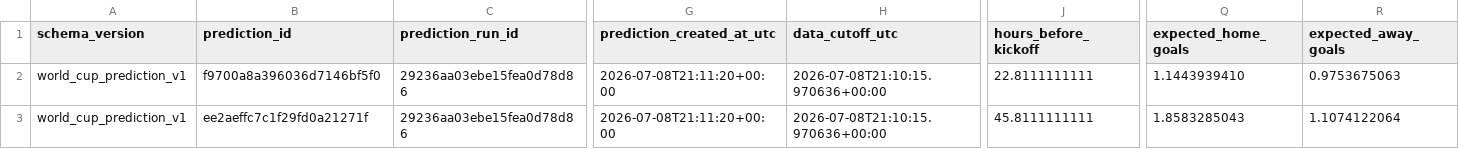
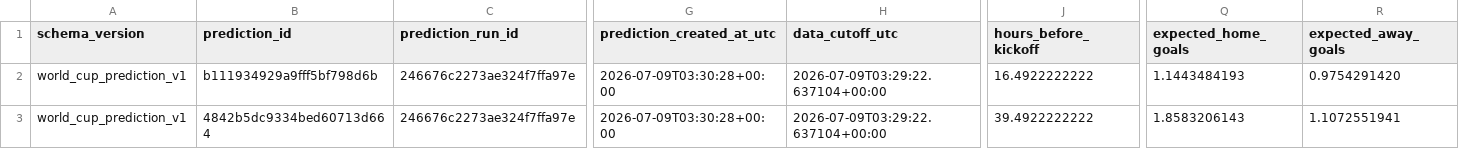
Before and after one commit to juanbrau-or/world-cup-2026-predictions, a CSV file: shadow/contextual_latest.csv, drawn as a sheet; only a part is shown, gaps mark what is left out; the diff covers the shown part only; the diff names each change by its address in the sheet, - before the commit and + after, or states it on an @@ line.

```diff
--- a/shadow/contextual_latest.csv
+++ b/shadow/contextual_latest.csv
-B2 (prediction_id): f9700a8a396036d7146bf5f0
+B2 (prediction_id): b111934929a9fff5bf798d6b
-C2:C3 (prediction_run_id): 29236aa03ebe15fea0d78d86
+C2:C3 (prediction_run_id): 246676c2273ae324f7ffa97e
-G2:G3 (prediction_created_at_utc): 2026-07-08T21:11:20+00:00
+G2:G3 (prediction_created_at_utc): 2026-07-09T03:30:28+00:00
-H2:H3 (data_cutoff_utc): 2026-07-08T21:10:15.970636+00:00
+H2:H3 (data_cutoff_utc): 2026-07-09T03:29:22.637104+00:00
-J2 (hours_before_kickoff): 22.8111111111
+J2 (hours_before_kickoff): 16.4922222222
-Q2 (expected_home_goals): 1.1443939410
+Q2 (expected_home_goals): 1.1443484193
-R2 (expected_away_goals): 0.9753675063
+R2 (expected_away_goals): 0.9754291420
-B3 (prediction_id): ee2aeffc7c1f29fd0a21271f
+B3 (prediction_id): 4842b5dc9334bed60713d664
-J3 (hours_before_kickoff): 45.8111111111
+J3 (hours_before_kickoff): 39.4922222222
-Q3 (expected_home_goals): 1.8583285043
+Q3 (expected_home_goals): 1.8583206143
-R3 (expected_away_goals): 1.1074122064
+R3 (expected_away_goals): 1.1072551941
```
Also changed, not shown: 46 edited cells elsewhere in this file, latest.csv, prospective_matches.csv, 18 other files.
